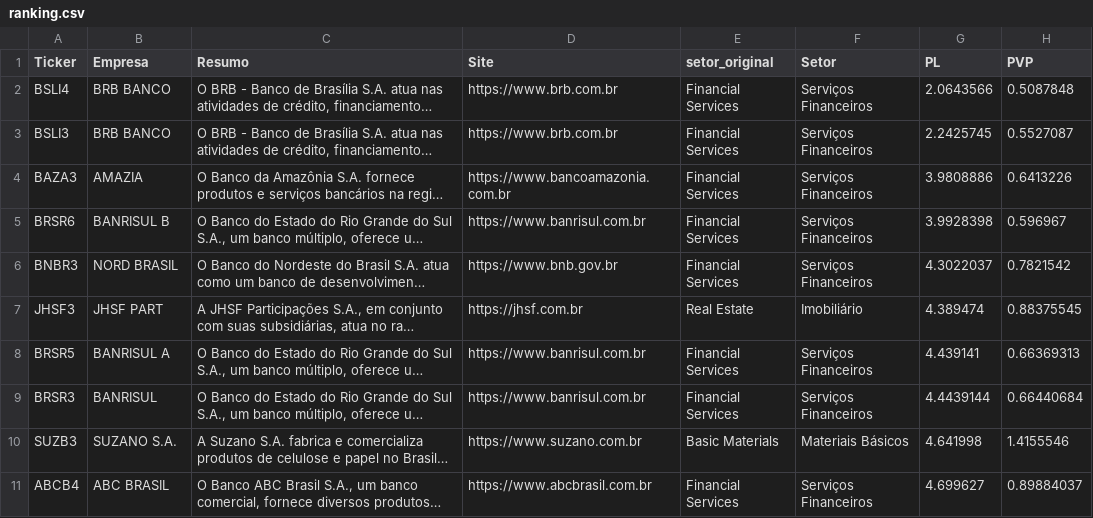
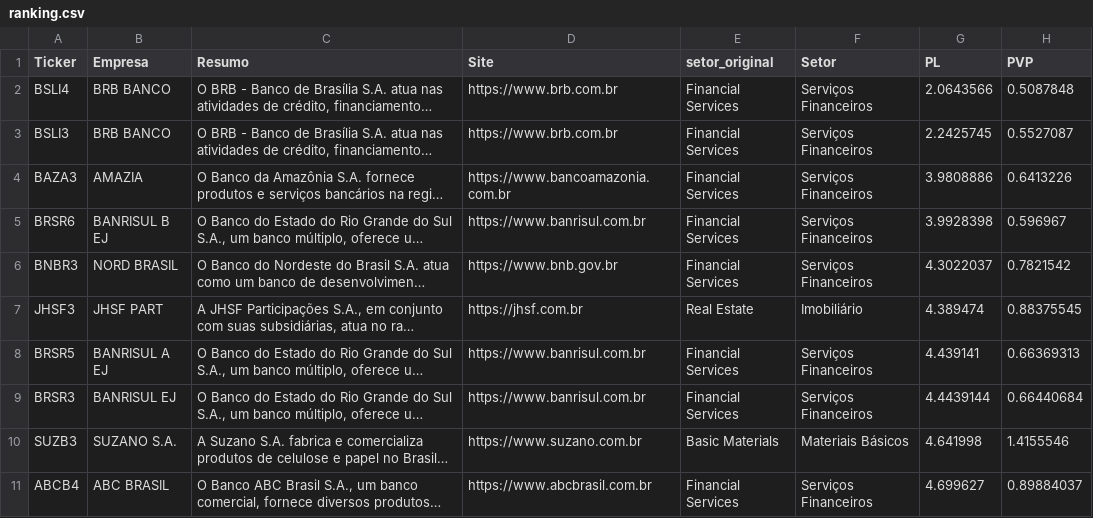
Before and after one commit to ThiagoBorzaquel/ta-no-precinho, a CSV file: docs/ranking.csv, drawn as a sheet; only a part is shown; long unchanged cells end in …; the diff covers the shown part only; the diff names each change by its address in the sheet, - before the commit and + after, or states it on an @@ line.

```diff
--- a/docs/ranking.csv
+++ b/docs/ranking.csv
-B5 (Empresa): BANRISUL B
+B5 (Empresa): BANRISUL B EJ
-B8 (Empresa): BANRISUL A
+B8 (Empresa): BANRISUL A EJ
-B9 (Empresa): BANRISUL
+B9 (Empresa): BANRISUL EJ
```
Also changed, not shown: 1 moved row and 19 edited cells elsewhere in this file, 26 other files.
